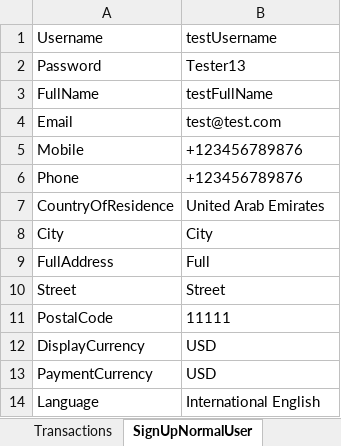
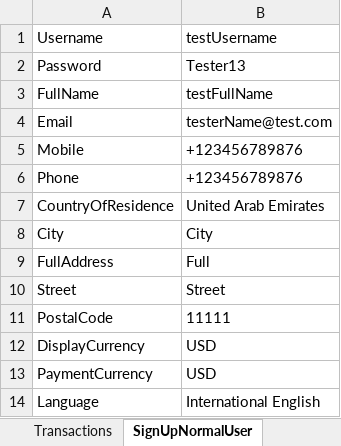
Before and after one commit to Sannichi/workTemp, an Excel workbook: NymgoUsers.xlsx, sheet SignUpNormalUser, drawn as a sheet; values as stored, in another font and other column widths than the file's, no borders; the diff names each change by its address in the sheet, - before the commit and + after, or states it on an @@ line.

```diff
--- a/NymgoUsers.xlsx (sheet SignUpNormalUser)
+++ b/NymgoUsers.xlsx (sheet SignUpNormalUser)
-B4 (testUsername): test@test.com
+B4 (testUsername): testerName@test.com
```
Also changed, not shown: Verifies.xlsx, 8 other files.
